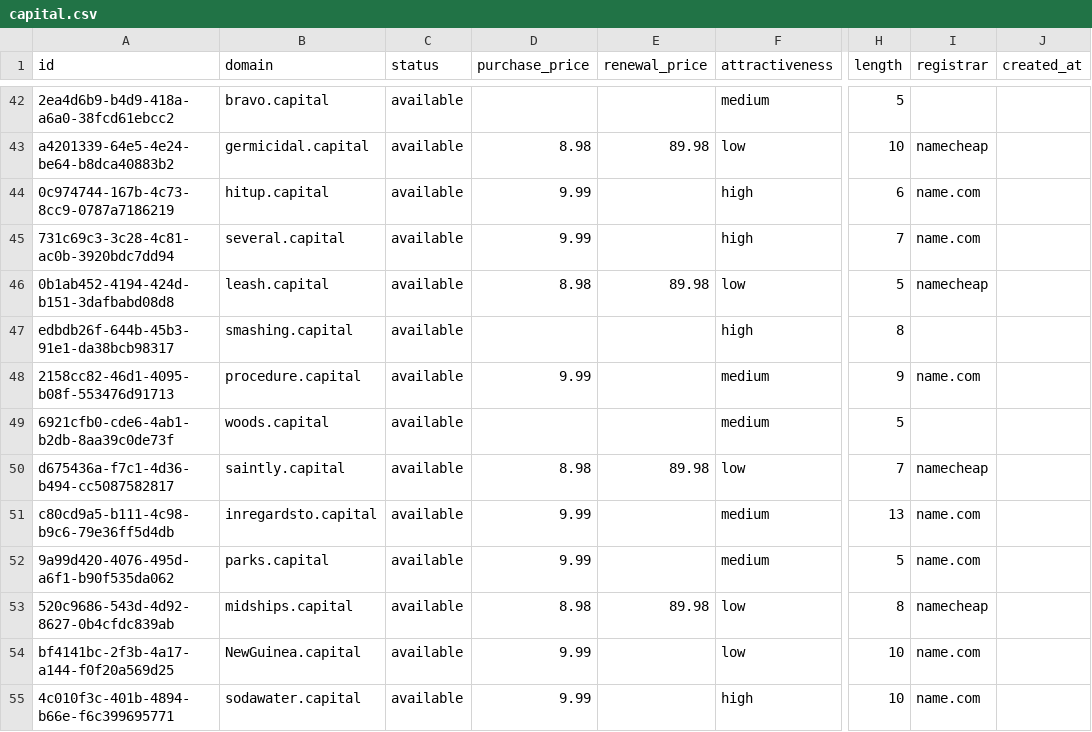
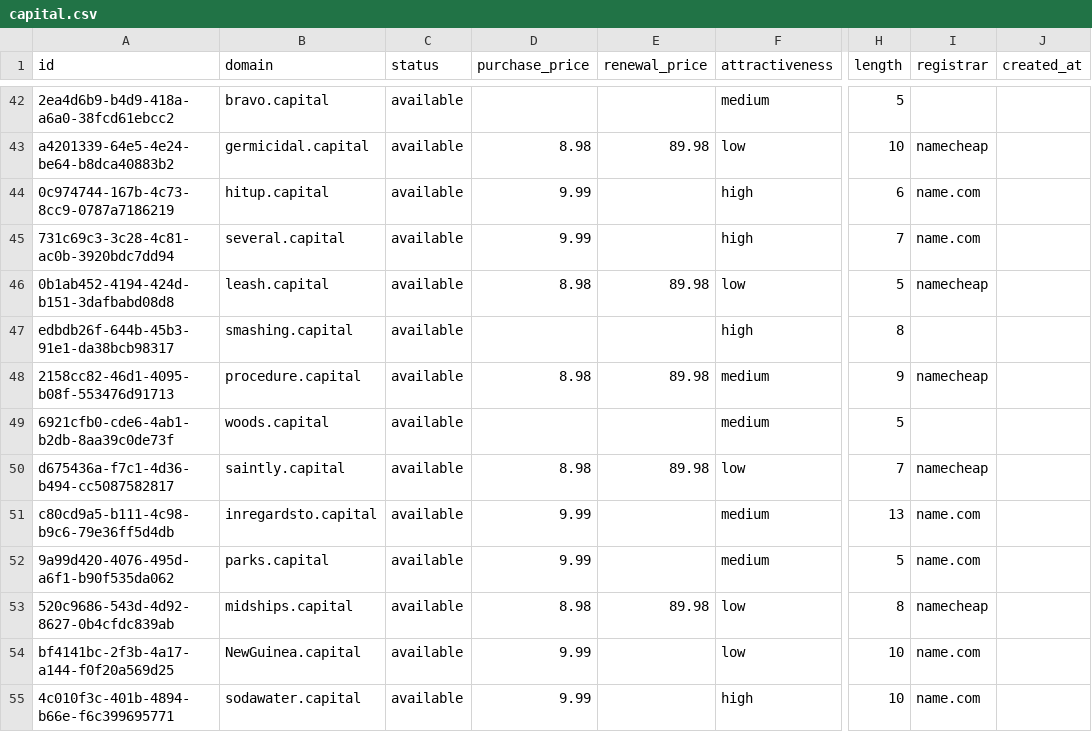
Before and after one commit to UniqueDomains/capital-oneword-domains, a CSV file: capital.csv, drawn as a sheet; only a part is shown, gaps mark what is left out; the diff names each change by its address in the sheet, - before the commit and + after, or states it on an @@ line.

Commit message:
Domains update

```diff
--- a/capital.csv
+++ b/capital.csv
-D48 (purchase_price): 9.99
+D48 (purchase_price): 8.98
-E48 (renewal_price): (empty)
+E48 (renewal_price): 89.98
-I48 (registrar): name.com
+I48 (registrar): namecheap
```
Also changed, not shown: 4 other files.
